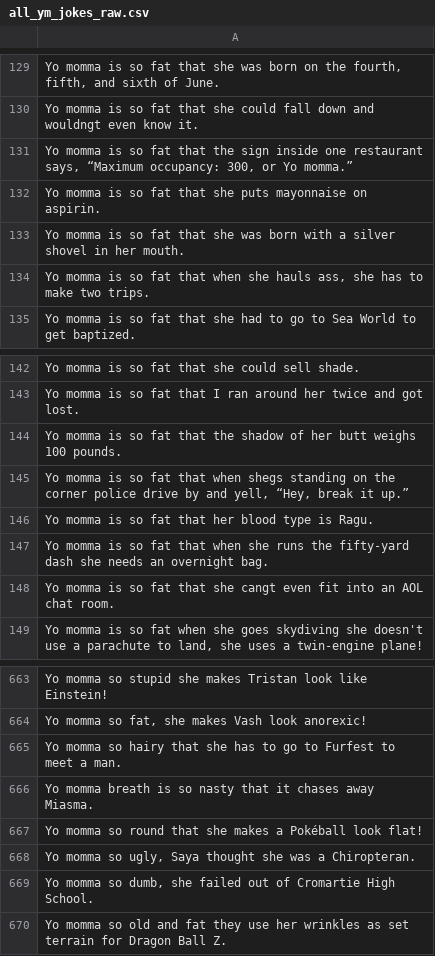
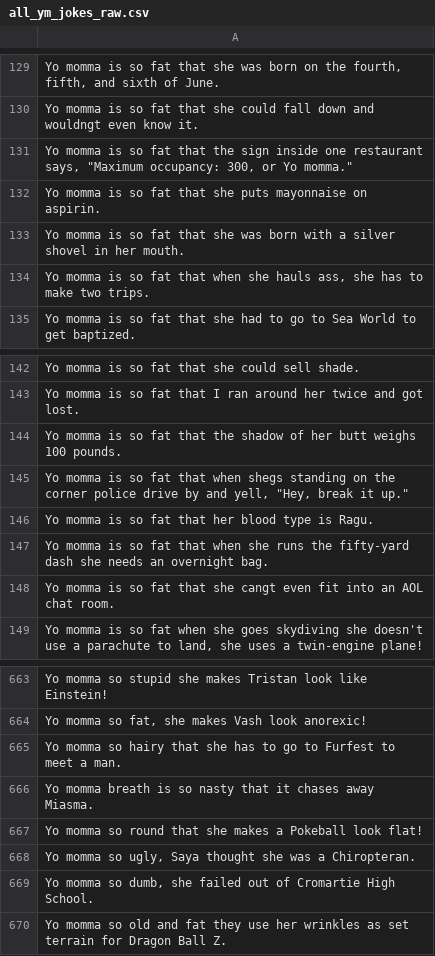
Before and after one commit to delafields/delafields.github.io, a CSV file: JokePT2/data/for_training/all_ym_jokes_raw.csv, drawn as a sheet; only a part is shown, gaps mark what is left out; the diff names each change by its address in the sheet, - before the commit and + after, or states it on an @@ line.

Commit message:
en/decoded bytes from data

```diff
--- a/JokePT2/data/for_training/all_ym_jokes_raw.csv
+++ b/JokePT2/data/for_training/all_ym_jokes_raw.csv
-A131: …restaurant says, “Maximum occupancy: 300, or Yo momma.”
+A131: …restaurant says, "Maximum occupancy: 300, or Yo momma."
-A145: …and yell, “Hey, break it up.”
+A145: …and yell, "Hey, break it up."
-A667: …makes a Pokéball look flat!
+A667: …makes a Pokeball look flat!
```
Also changed, not shown: 3 other files.
